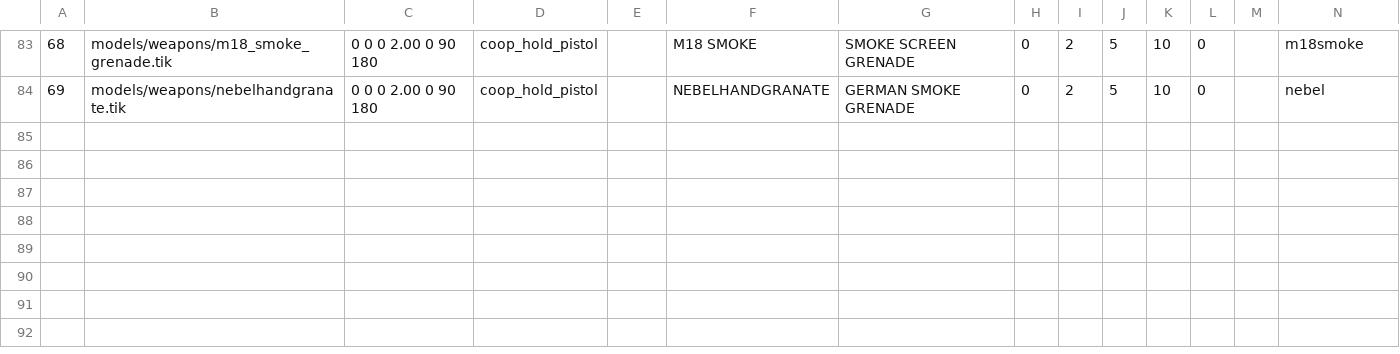
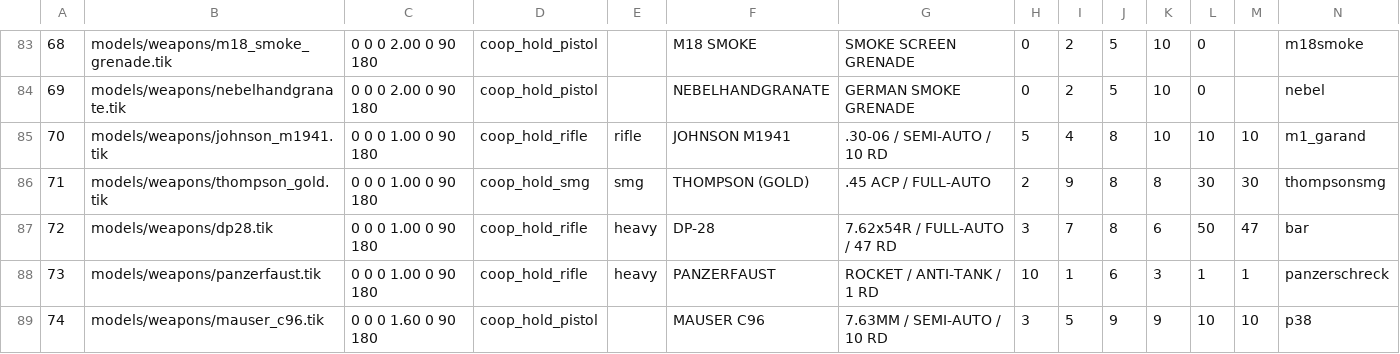
Before and after one commit to MOHCoopTrilogy/releases, a TSV file: docs/tools/loadout_weapons.tsv, drawn as a sheet; only a part is shown, gaps mark what is left out; rows hold the shown columns only; the diff names each change by its address in the sheet, - before the commit and + after, or states it on an @@ line.

```diff
--- a/docs/tools/loadout_weapons.tsv
+++ b/docs/tools/loadout_weapons.tsv
+row 85: 70 | models/weapons/johnson_m1941.tik | 0 0 0 1.00 0 90 180 | coop_hold_rifle | rifle | JOHNSON M1941 | .30-06 / SEMI-AUTO / 10 RD | 5 | 4 | 8 | 10 | 10 | 10 | m1_garand
+row 86: 71 | models/weapons/thompson_gold.tik | 0 0 0 1.00 0 90 180 | coop_hold_smg | smg | THOMPSON (GOLD) | .45 ACP / FULL-AUTO | 2 | 9 | 8 | 8 | 30 | 30 | thompsonsmg
+row 87: 72 | models/weapons/dp28.tik | 0 0 0 1.00 0 90 180 | coop_hold_rifle | heavy | DP-28 | 7.62x54R / FULL-AUTO / 47 RD | 3 | 7 | 8 | 6 | 50 | 47 | bar
+row 88: 73 | models/weapons/panzerfaust.tik | 0 0 0 1.00 0 90 180 | coop_hold_rifle | heavy | PANZERFAUST | ROCKET / ANTI-TANK / 1 RD | 10 | 1 | 6 | 3 | 1 | 1 | panzerschreck
+row 89: 74 | models/weapons/mauser_c96.tik | 0 0 0 1.60 0 90 180 | coop_hold_pistol |  | MAUSER C96 | 7.63MM / SEMI-AUTO / 10 RD | 3 | 5 | 9 | 9 | 10 | 10 | p38
```
Also changed, not shown: docs/generated/filemap.tsv, 7 other files.
